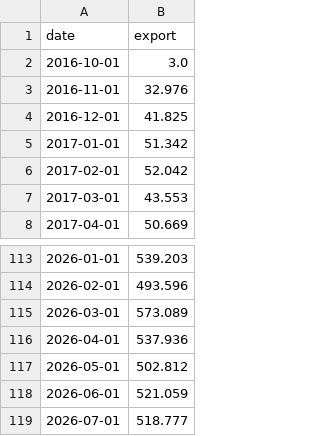
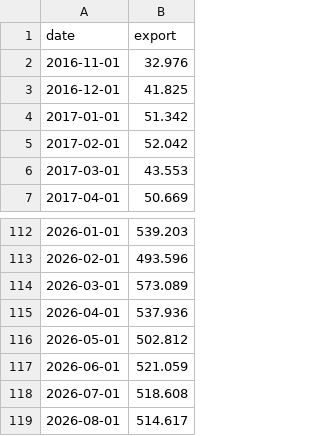
Before and after one commit to njrkorea-bot/Gas-trading, a CSV file: lng_exports.csv, drawn as a sheet; only a part is shown, gaps mark what is left out.

```diff
--- a/lng_exports.csv
+++ b/lng_exports.csv
@@ -1,3 +1,2 @@
 date,export
-2016-10-01,3.0
 2016-11-01,32.976
@@ -118,2 +117,3 @@ date,export
 2026-06-01,521.059
-2026-07-01,518.777
+2026-07-01,518.608
+2026-08-01,514.617
```
Also changed, not shown: henry_hub_10y.csv, 1 other file.
